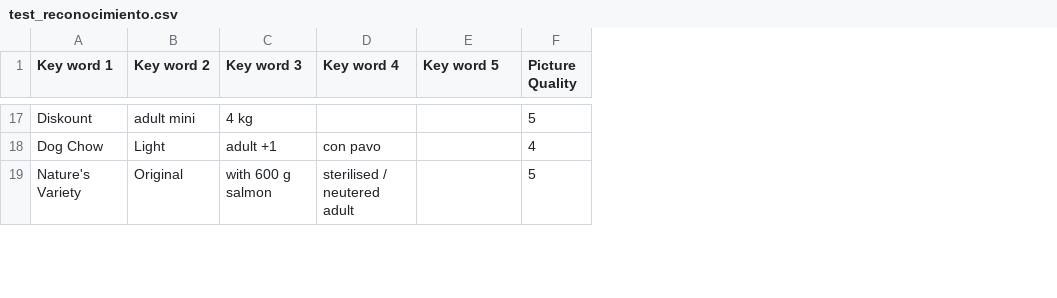
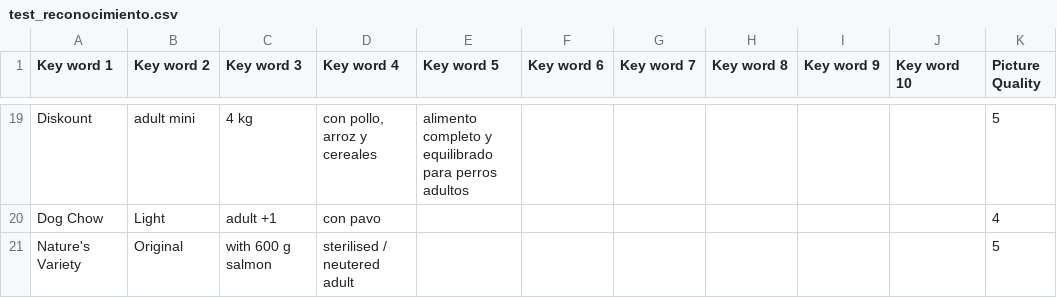
Before and after one commit to goodvibes-org/cosas_publicas, a CSV file: test_reconocimiento.csv, drawn as a sheet; only a part is shown, gaps mark what is left out; addresses are those after the commit; the diff covers the shown part only; the diff names each change by its address in the sheet, - before the commit and + after, or states it on an @@ line.

```diff
--- a/test_reconocimiento.csv
+++ b/test_reconocimiento.csv
+column F (Key word 6), empty
+column G (Key word 7), empty
+column H (Key word 8), empty
+column I (Key word 9), empty
+column J (Key word 10), empty
-D19 (Key word 4): (empty)
+D19 (Key word 4): con pollo, arroz y cereales
-E19 (Key word 5): (empty)
+E19 (Key word 5): alimento completo y equilibrado para perros adultos
```
Also changed, not shown: 3 added rows, 1 removed row and 22 edited cells elsewhere in this file, 3 other files.
